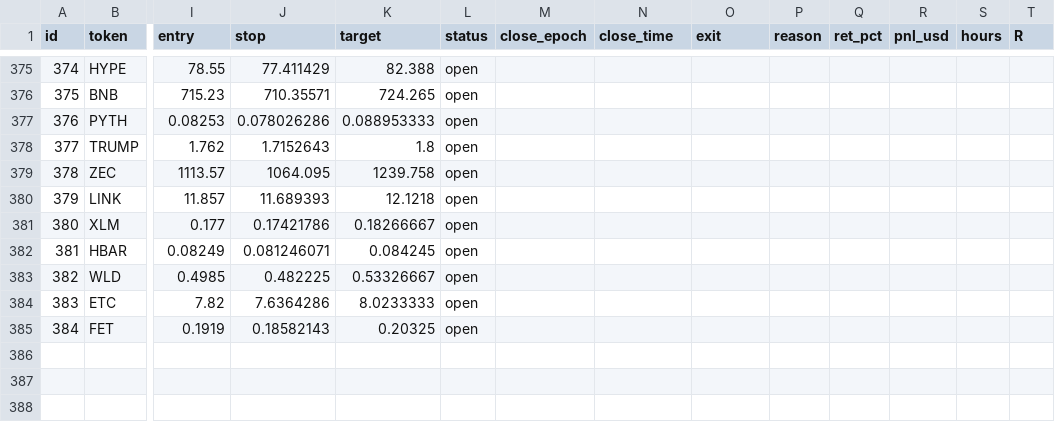
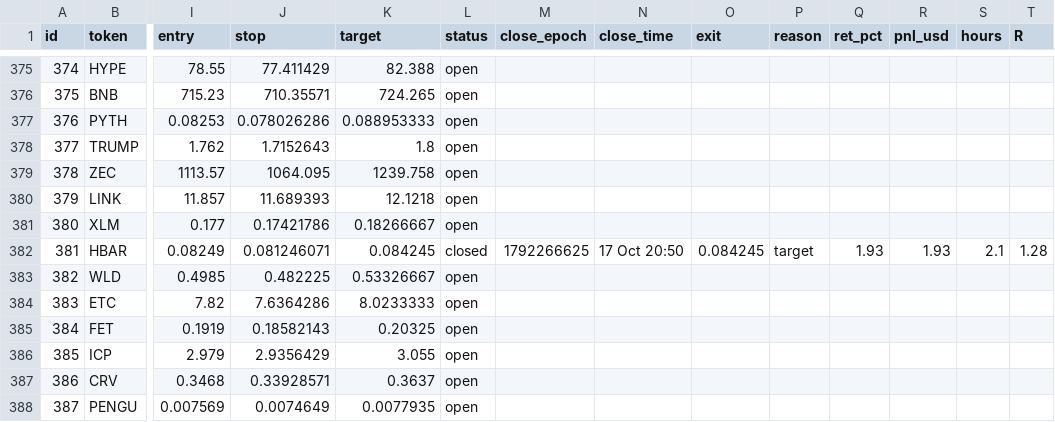
Before and after one commit to 4MonkeyAlertZone/Scanner, a CSV file: paper_trades.csv, drawn as a sheet; only a part is shown, gaps mark what is left out; rows hold the shown columns only; the diff names each change by its address in the sheet, - before the commit and + after, or states it on an @@ line.

```diff
--- a/paper_trades.csv
+++ b/paper_trades.csv
-L382 (status): open
+L382 (status): closed
-M382 (close_epoch): (empty)
+M382 (close_epoch): 1792266625
-N382 (close_time): (empty)
+N382 (close_time): 17 Oct 20:50
-O382 (exit): (empty)
+O382 (exit): 0.084245
-P382 (reason): (empty)
+P382 (reason): target
-Q382 (ret_pct): (empty)
+Q382 (ret_pct): 1.93
-R382 (pnl_usd): (empty)
+R382 (pnl_usd): 1.93
-S382 (hours): (empty)
+S382 (hours): 2.1
-T382 (R): (empty)
+T382 (R): 1.28
+row 386: 385 | ICP | 2.979 | 2.9356429 | 3.055 | open
+row 387: 386 | CRV | 0.3468 | 0.33928571 | 0.3637 | open
+row 388: 387 | PENGU | 0.007569 | 0.0074649 | 0.0077935 | open
```
Also changed, not shown: signals.csv.
